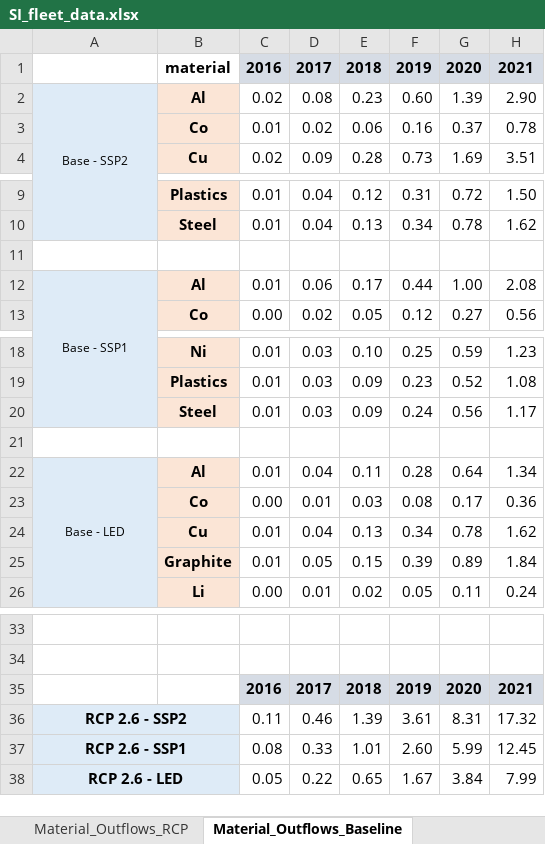
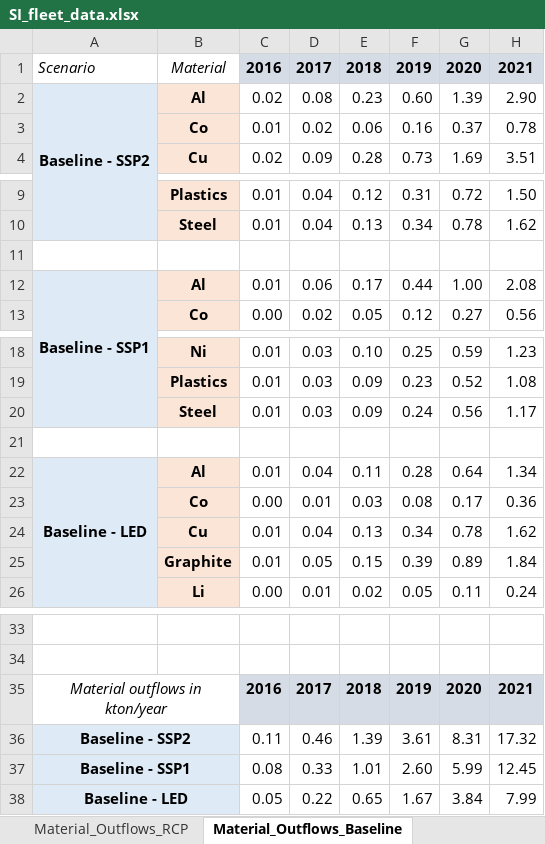
Before and after one commit to lorenzousai/LIBs-demand-, an Excel workbook: SI_fleet_data.xlsx, sheet Material_Outflows_Baseline, drawn as a sheet; only a part is shown, gaps mark what is left out; values as stored, in another font and other column widths than the file's, no borders; the diff names each change by its address in the sheet, - before the commit and + after, or states it on an @@ line.

```diff
--- a/SI_fleet_data.xlsx (sheet Material_Outflows_Baseline)
+++ b/SI_fleet_data.xlsx (sheet Material_Outflows_Baseline)
-A1: (empty)
+A1: Scenario
-B1: material
+B1: Material
@@ B1 bold: on → off, italic: off → on @@
-A2: Base - SSP2
+A2: Baseline - SSP2
-A2 bold: off
+A2 bold: on, text size: larger
-A12: Base - SSP1
+A12: Baseline - SSP1
-A12 bold: off
+A12 bold: on, text size: larger
-A22: Base - LED
+A22: Baseline - LED
-A22 bold: off
+A22 bold: on, text size: larger
-A35: (empty)
+A35: Material outflows in kton/year
+A35:B35 merged
-A36: RCP 2.6 - SSP2
+A36: Baseline - SSP2
-A37: RCP 2.6 - SSP1
+A37: Baseline - SSP1
-A38: RCP 2.6 - LED
+A38: Baseline - LED
```
Also changed, not shown: sheet Capacity_Outflows_RCP, sheet Material_Additions_Baseline, sheet Material_additions_RCP, sheet Material_Outflows_RCP, sheet Capacity_Outflows_Baseline, sheet Employment, 3 more sheets, 1 other file.
